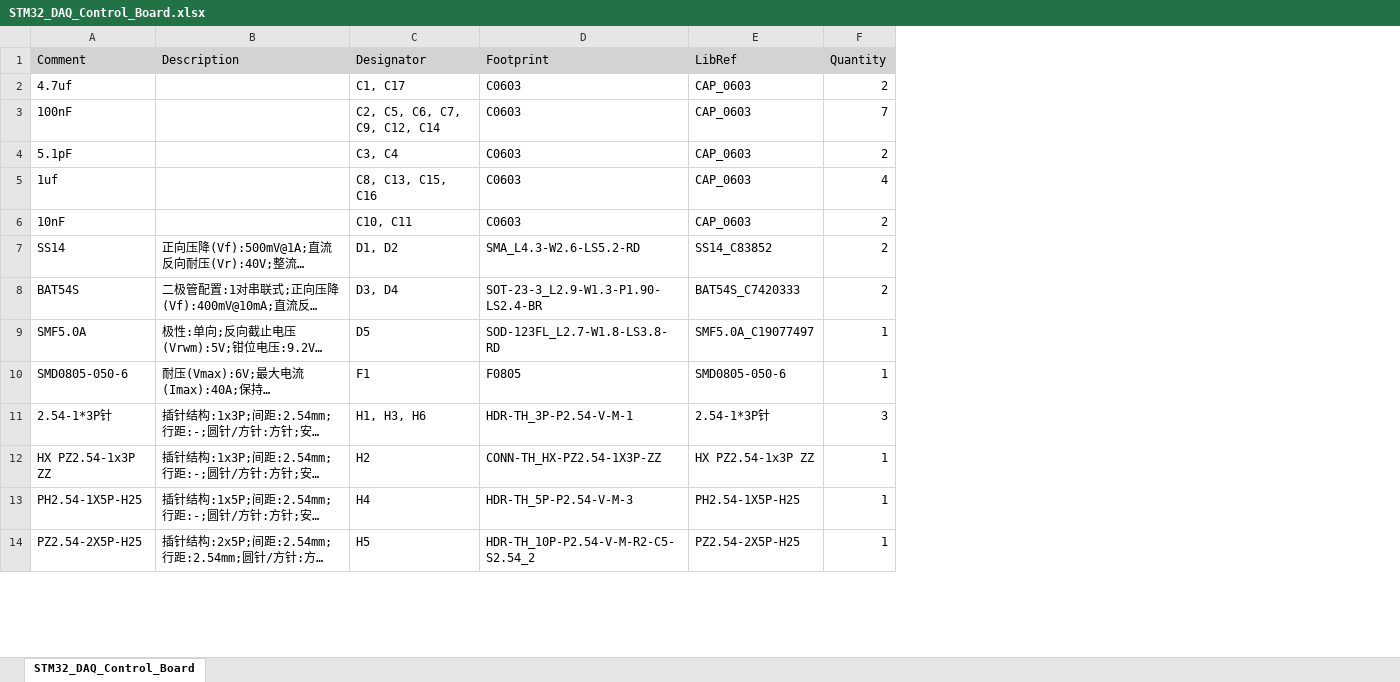
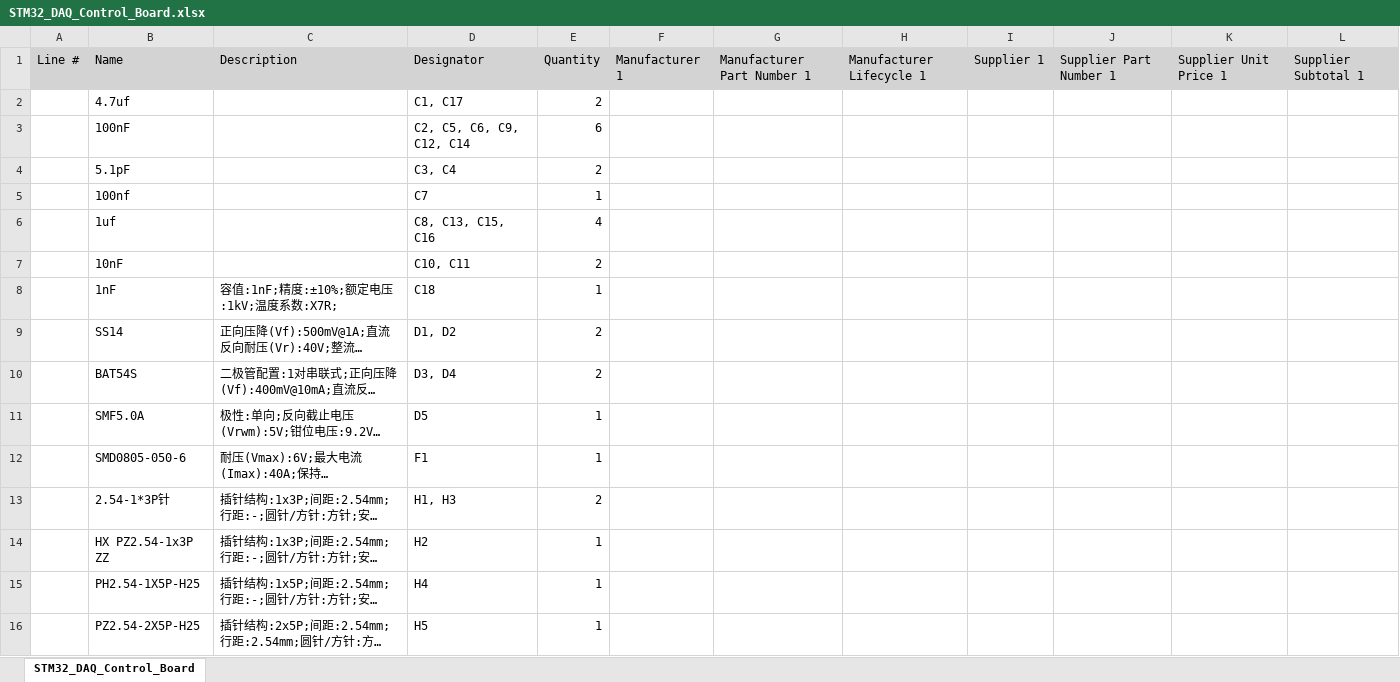
Before and after one commit to wum747349-debug/Hardware-Project-Framework, an Excel workbook: projects/01_STM32_DAQ_Control_Board/hardware/outputs/bom/STM32_DAQ_Control_Board.xlsx, sheet STM32_DAQ_Control_Board, drawn as a sheet; only a part is shown; long unchanged cells end in …; values as stored, in another font and other column widths than the file's, no borders; removed rows and columns are numbered as before the commit, all else as after; the diff covers the shown part only; the diff names each change by its address in the sheet, - before the commit and + after, or states it on an @@ line.

Commit message:
chore: update hardware review inputs

```diff
--- a/projects/01_STM32_DAQ_Control_Board/hardware/outputs/bom/STM32_DAQ_Control_Board.xlsx (sheet STM32_DAQ_Control_Board)
+++ b/projects/01_STM32_DAQ_Control_Board/hardware/outputs/bom/STM32_DAQ_Control_Board.xlsx (sheet STM32_DAQ_Control_Board)
+column A, row 1: Line #
-column D, rows 1-14: Footprint | C0603 | C0603 | C0603 | C0603 | C0603 | SMA_L4.3-W2.6-LS5.2-RD | SOT-23-3_L2.9-W1.3-P1.90-LS2.4-BR | SOD-123FL_L2.7-W1.8-LS3.8-RD | F0805 | HDR-TH_3P-P2.54-V-M-1 | CONN-TH_HX-PZ2.54-1X3P-ZZ | HDR-TH_5P-P2.54-V-M-3 | HDR-TH_10P-P2.54-V-M-R2-C5-S2.54_2
-column E, rows 1-14: LibRef | CAP_0603 | CAP_0603 | CAP_0603 | CAP_0603 | CAP_0603 | SS14_C83852 | BAT54S_C7420333 | SMF5.0A_C19077497 | SMD0805-050-6 | 2.54-1*3P针 | HX PZ2.54-1x3P ZZ | PH2.54-1X5P-H25 | PZ2.54-2X5P-H25
+column F, row 1: Manufacturer 1
+column G, row 1: Manufacturer Part Number 1
+column H, row 1: Manufacturer Lifecycle 1
+column I, row 1: Supplier 1
+column J, row 1: Supplier Part Number 1
+column K, row 1: Supplier Unit Price 1
+column L, row 1: Supplier Subtotal 1
-B1: Comment
+B1: Name
-D3: C2, C5, C6, C7, C9, C12, C14
+D3: C2, C5, C6, C9, C12, C14
-E3: 7
+E3: 6
+row 5:  | 100nf |  | C7 | 1
+row 8:  | 1nF | 容值:1nF;精度:±10%;额定电压:1kV;温度系数:X7R; | C18 | 1
-D13: H1, H3, H6
+D13: H1, H3
-E13: 3
+E13: 2
```
Also changed, not shown: 9 added rows, 3 removed rows and 7 edited cells elsewhere in this sheet, 4 other files.
